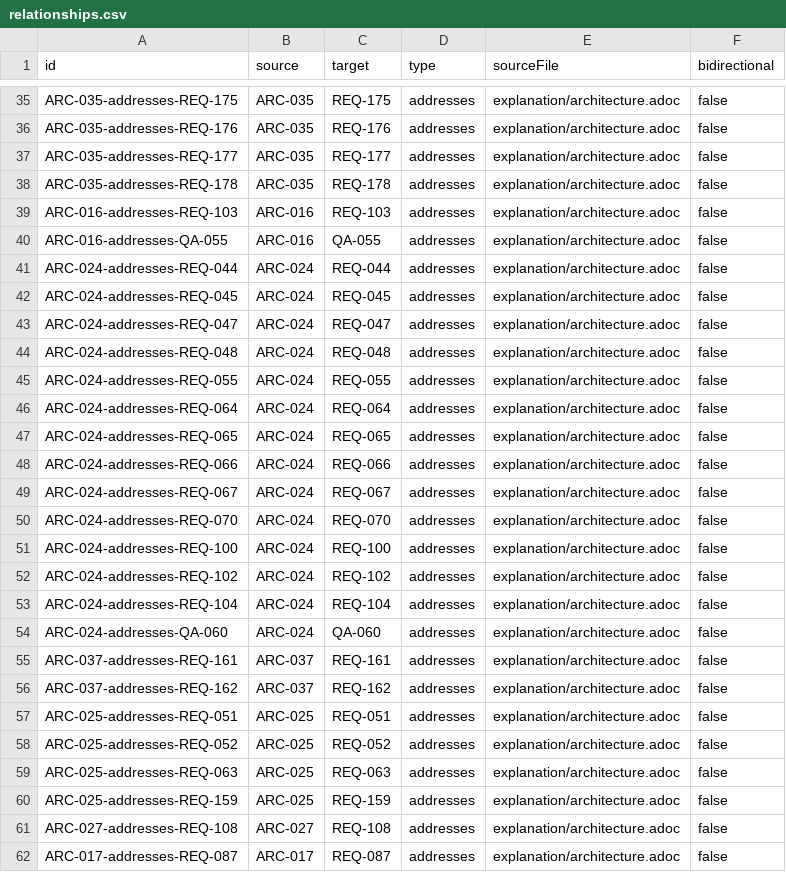
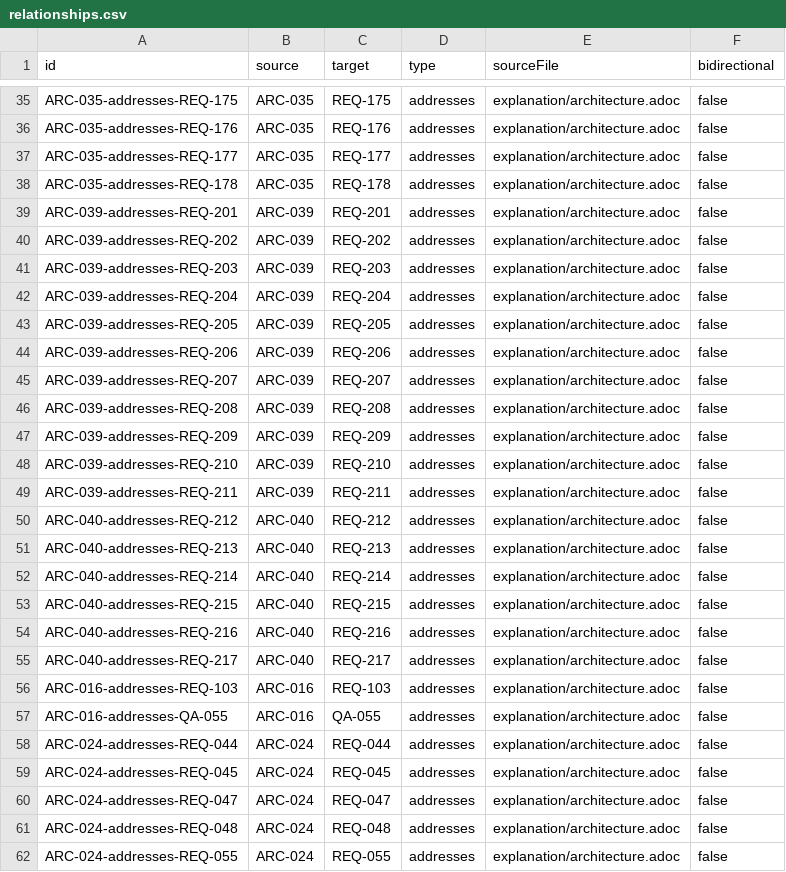
Before and after one commit to rattermeyer/antora-tracer, a CSV file: examples/tracer/modules/ROOT/attachments/traceability/relationships.csv, drawn as a sheet; only a part is shown, gaps mark what is left out; the shorter side is filled out with more unchanged rows; the diff covers the shown part only.

Commit message:
docs(example-site): update self-traceability to reflect current state
Requirements: 168 total (18 added: supersession, graph-diff, design-coverage)
Architecture: added ARC-039 (supersession) and ARC-040 (graph diff)
Test plan: added TST-011 (supersession) and TST-012 (graph diff)
Matrices: regenerated

```diff
--- a/examples/tracer/modules/ROOT/attachments/traceability/relationships.csv
+++ b/examples/tracer/modules/ROOT/attachments/traceability/relationships.csv
@@ -38,2 +38,19 @@ ARC-035-addresses-REQ-177,ARC-035,REQ-177,addresses,explanation/architecture.ado
 ARC-035-addresses-REQ-178,ARC-035,REQ-178,addresses,explanation/architecture.adoc,false
+ARC-039-addresses-REQ-201,ARC-039,REQ-201,addresses,explanation/architecture.adoc,false
+ARC-039-addresses-REQ-202,ARC-039,REQ-202,addresses,explanation/architecture.adoc,false
+ARC-039-addresses-REQ-203,ARC-039,REQ-203,addresses,explanation/architecture.adoc,false
+ARC-039-addresses-REQ-204,ARC-039,REQ-204,addresses,explanation/architecture.adoc,false
+ARC-039-addresses-REQ-205,ARC-039,REQ-205,addresses,explanation/architecture.adoc,false
+ARC-039-addresses-REQ-206,ARC-039,REQ-206,addresses,explanation/architecture.adoc,false
+ARC-039-addresses-REQ-207,ARC-039,REQ-207,addresses,explanation/architecture.adoc,false
+ARC-039-addresses-REQ-208,ARC-039,REQ-208,addresses,explanation/architecture.adoc,false
+ARC-039-addresses-REQ-209,ARC-039,REQ-209,addresses,explanation/architecture.adoc,false
+ARC-039-addresses-REQ-210,ARC-039,REQ-210,addresses,explanation/architecture.adoc,false
+ARC-039-addresses-REQ-211,ARC-039,REQ-211,addresses,explanation/architecture.adoc,false
+ARC-040-addresses-REQ-212,ARC-040,REQ-212,addresses,explanation/architecture.adoc,false
+ARC-040-addresses-REQ-213,ARC-040,REQ-213,addresses,explanation/architecture.adoc,false
+ARC-040-addresses-REQ-214,ARC-040,REQ-214,addresses,explanation/architecture.adoc,false
+ARC-040-addresses-REQ-215,ARC-040,REQ-215,addresses,explanation/architecture.adoc,false
+ARC-040-addresses-REQ-216,ARC-040,REQ-216,addresses,explanation/architecture.adoc,false
+ARC-040-addresses-REQ-217,ARC-040,REQ-217,addresses,explanation/architecture.adoc,false
 ARC-016-addresses-REQ-103,ARC-016,REQ-103,addresses,explanation/architecture.adoc,false
```
Also changed, not shown: 12 added rows elsewhere in this file, examples/tracer/modules/ROOT/attachments/traceability/matrix-requirements-to-design.csv, examples/tracer/modules/ROOT/attachments/traceability/matrix-requirements-to-tests.csv, 9 other files.
